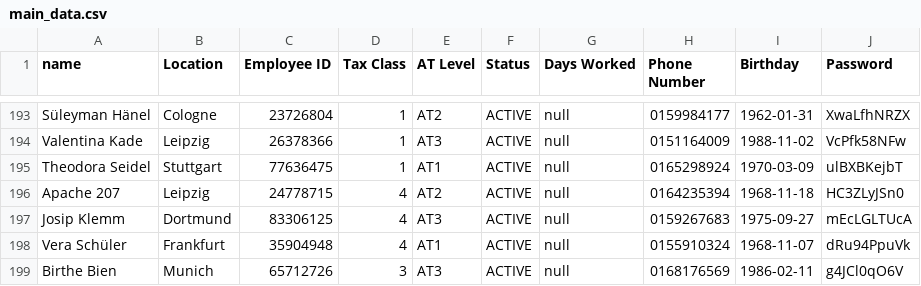
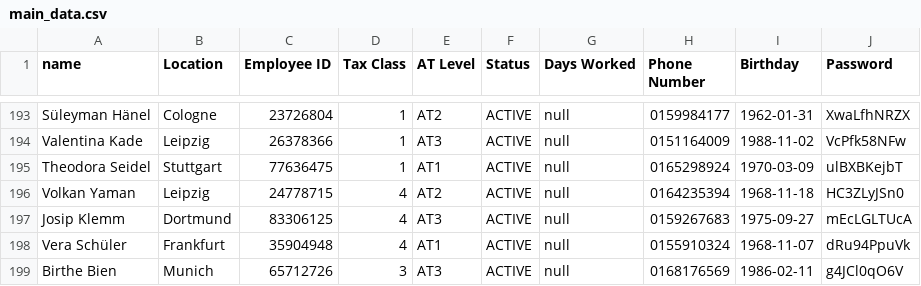
Before and after one commit to db-tech-challenge/PayrollCalculator, a CSV file: data/main_data.csv, drawn as a sheet; only a part is shown, gaps mark what is left out.

Commit message:
I hate rap

```diff
--- a/data/main_data.csv
+++ b/data/main_data.csv
@@ -195,3 +195,3 @@ Valentina Kade;Leipzig;26378366;1;AT3;ACTIVE;null;0151164009;1988-11-02;VcPfk58N
 Theodora Seidel;Stuttgart;77636475;1;AT1;ACTIVE;null;0165298924;1970-03-09;ulBXBKejbT
-Apache 207;Leipzig;24778715;4;AT2;ACTIVE;null;0164235394;1968-11-18;HC3ZLyJSn0
+Volkan Yaman;Leipzig;24778715;4;AT2;ACTIVE;null;0164235394;1968-11-18;HC3ZLyJSn0
 Josip Klemm;Dortmund;83306125;4;AT3;ACTIVE;null;0159267683;1975-09-27;mEcLGLTUcA
```
